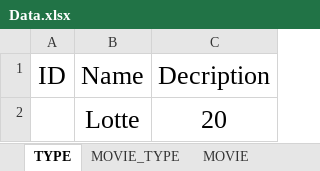
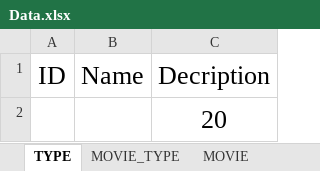
Before and after one commit to Henry-NMD/Hibernate_CuongNQ_DuyNM, an Excel workbook: Data.xlsx, sheet TYPE, drawn as a sheet; values as stored, in another font and other column widths than the file's, no borders; table styles not drawn; the diff names each change by its address in the sheet, - before the commit and + after, or states it on an @@ line.

```diff
--- a/Data.xlsx (sheet TYPE)
+++ b/Data.xlsx (sheet TYPE)
-B2 (Name): Lotte
+B2 (Name): (empty)
```
Also changed, not shown: 12 other files.
